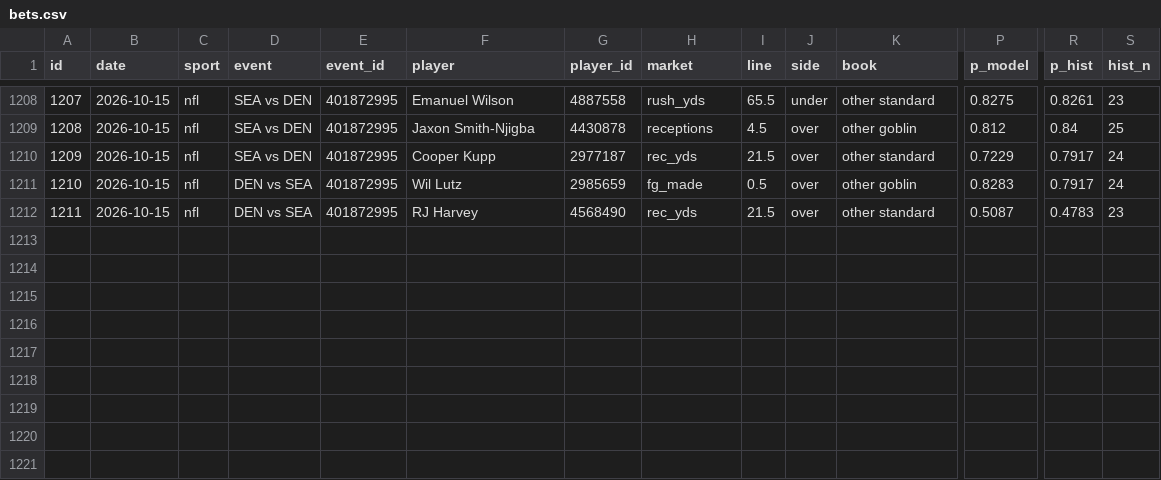
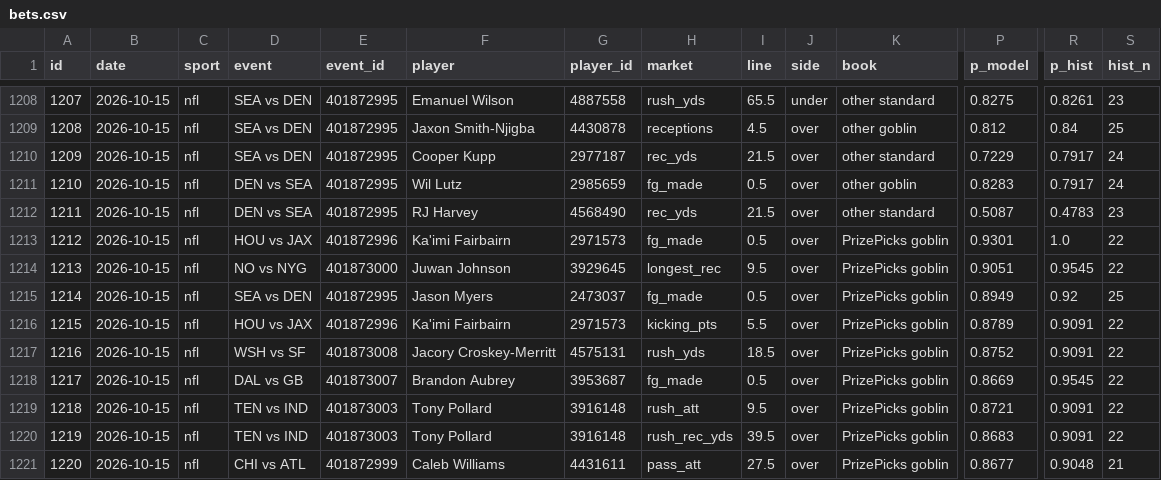
Before and after one commit to ericc112/test, a CSV file: betting/data/bets.csv, drawn as a sheet; only a part is shown, gaps mark what is left out; rows hold the shown columns only; the diff names each change by its address in the sheet, - before the commit and + after, or states it on an @@ line.

```diff
--- a/betting/data/bets.csv
+++ b/betting/data/bets.csv
+row 1213: 1212 | 2026-10-15 | nfl | HOU vs JAX | 401872996 | Ka'imi Fairbairn | 2971573 | fg_made | 0.5 | over | PrizePicks goblin | 0.9301 | 1.0 | 22
+row 1214: 1213 | 2026-10-15 | nfl | NO vs NYG | 401873000 | Juwan Johnson | 3929645 | longest_rec | 9.5 | over | PrizePicks goblin | 0.9051 | 0.9545 | 22
+row 1215: 1214 | 2026-10-15 | nfl | SEA vs DEN | 401872995 | Jason Myers | 2473037 | fg_made | 0.5 | over | PrizePicks goblin | 0.8949 | 0.92 | 25
+row 1216: 1215 | 2026-10-15 | nfl | HOU vs JAX | 401872996 | Ka'imi Fairbairn | 2971573 | kicking_pts | 5.5 | over | PrizePicks goblin | 0.8789 | 0.9091 | 22
+row 1217: 1216 | 2026-10-15 | nfl | WSH vs SF | 401873008 | Jacory Croskey-Merritt | 4575131 | rush_yds | 18.5 | over | PrizePicks goblin | 0.8752 | 0.9091 | 22
+row 1218: 1217 | 2026-10-15 | nfl | DAL vs GB | 401873007 | Brandon Aubrey | 3953687 | fg_made | 0.5 | over | PrizePicks goblin | 0.8669 | 0.9545 | 22
+row 1219: 1218 | 2026-10-15 | nfl | TEN vs IND | 401873003 | Tony Pollard | 3916148 | rush_att | 9.5 | over | PrizePicks goblin | 0.8721 | 0.9091 | 22
+row 1220: 1219 | 2026-10-15 | nfl | TEN vs IND | 401873003 | Tony Pollard | 3916148 | rush_rec_yds | 39.5 | over | PrizePicks goblin | 0.8683 | 0.9091 | 22
+row 1221: 1220 | 2026-10-15 | nfl | CHI vs ATL | 401872999 | Caleb Williams | 4431611 | pass_att | 27.5 | over | PrizePicks goblin | 0.8677 | 0.9048 | 21
```
Also changed, not shown: 1 other file.
